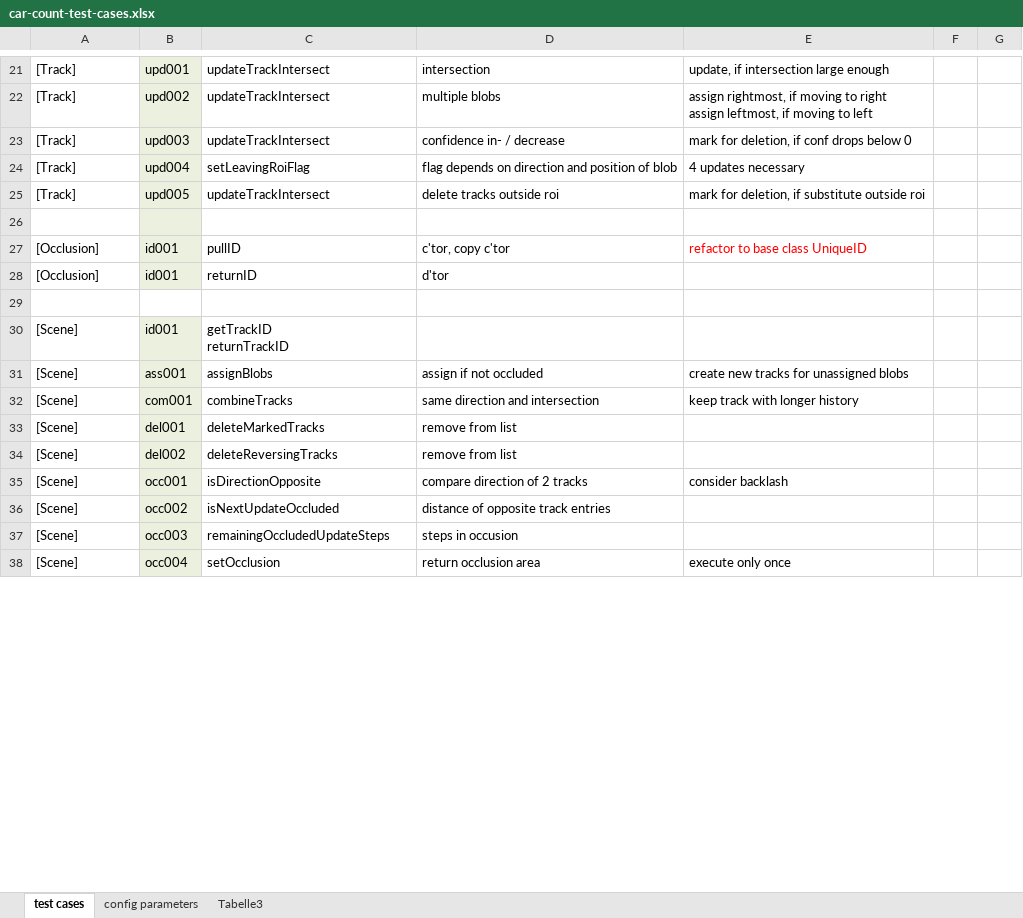
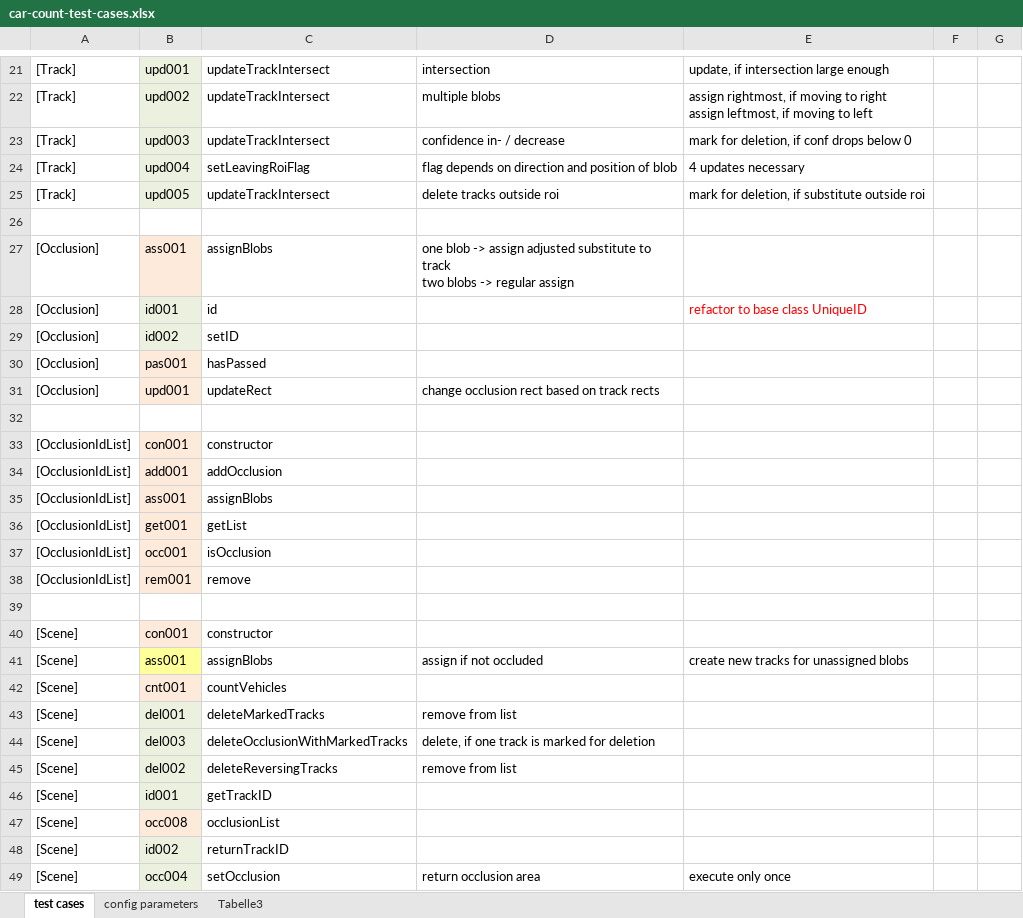
Before and after one commit to HwyToHell/video-dev, an Excel workbook: car-count-test/car-count-test-cases.xlsx, sheet test cases, drawn as a sheet; only a part is shown, gaps mark what is left out; values as stored, in another font and other column widths than the file's, no borders; removed rows and columns are numbered as before the commit, all else as after; ↵ is a line break in a cell; the diff covers the shown part only; the diff names each change by its address in the sheet, - before the commit and + after, or states it on an @@ line.

Commit message:
msvc-car-count-test started, test cases defined in xls

```diff
--- a/car-count-test/car-count-test-cases.xlsx (sheet test cases)
+++ b/car-count-test/car-count-test-cases.xlsx (sheet test cases)
-B26 fill: #EBF1DE
+B26 fill: none
+row 27: [Occlusion] | ass001 | assignBlobs | one blob -> assign adjusted substitute to track ↵ two blobs -> regular assign
-C28: pullID
+C28: id
-D28: c'tor, copy c'tor
+D28: (empty)
-B29: id001
+B29: id002
-C29: returnID
+C29: setID
-D29: d'tor
+D29: (empty)
+row 30: [Occlusion] | pas001 | hasPassed
+row 31: [Occlusion] | upd001 | updateRect | change occlusion rect based on track rects
+row 33: [OcclusionIdList] | con001 | constructor
+row 34: [OcclusionIdList] | add001 | addOcclusion
+row 35: [OcclusionIdList] | ass001 | assignBlobs
+row 36: [OcclusionIdList] | get001 | getList
+row 37: [OcclusionIdList] | occ001 | isOcclusion
+row 38: [OcclusionIdList] | rem001 | remove
+row 39: (empty)
-B40: id001
+B40: con001
-C40: getTrackID ↵ returnTrackID
+C40: constructor
-B41 fill: #EBF1DE
+B41 fill: #FFFF99
-B42: com001
+B42: cnt001
-C42: combineTracks
+C42: countVehicles
-D42: same direction and intersection
+D42: (empty)
-E42: keep track with longer history
+E42: (empty)
+row 44: [Scene] | del003 | deleteOcclusionWithMarkedTracks | delete, if one track is marked for deletion
-row 35: [Scene] | occ001 | isDirectionOpposite | compare direction of 2 tracks | consider backlash
-row 36: [Scene] | occ002 | isNextUpdateOccluded | distance of opposite track entries
+row 46: [Scene] | id001 | getTrackID
-B47: occ003
+B47: occ008
-C47: remainingOccludedUpdateSteps
+C47: occlusionList
-D47: steps in occusion
+D47: (empty)
+row 48: [Scene] | id002 | returnTrackID
```
Also changed, not shown: 7 added rows, 3 removed rows, 10 edited cells and cell formats elsewhere in this sheet, 7 other files.
